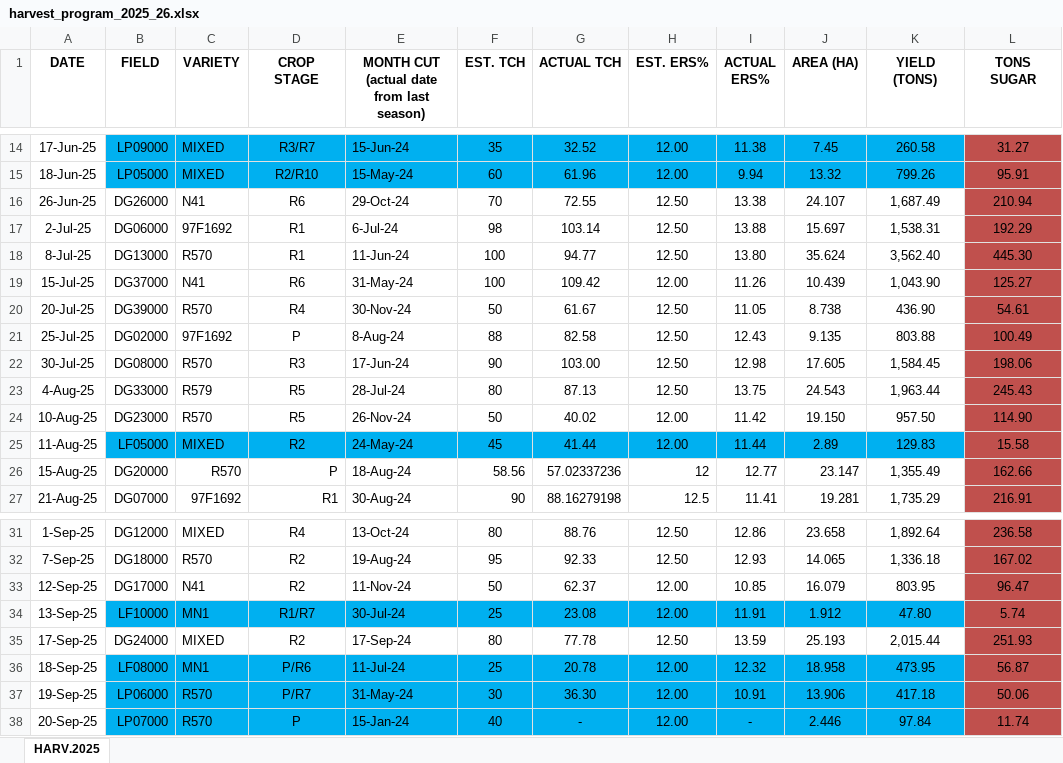
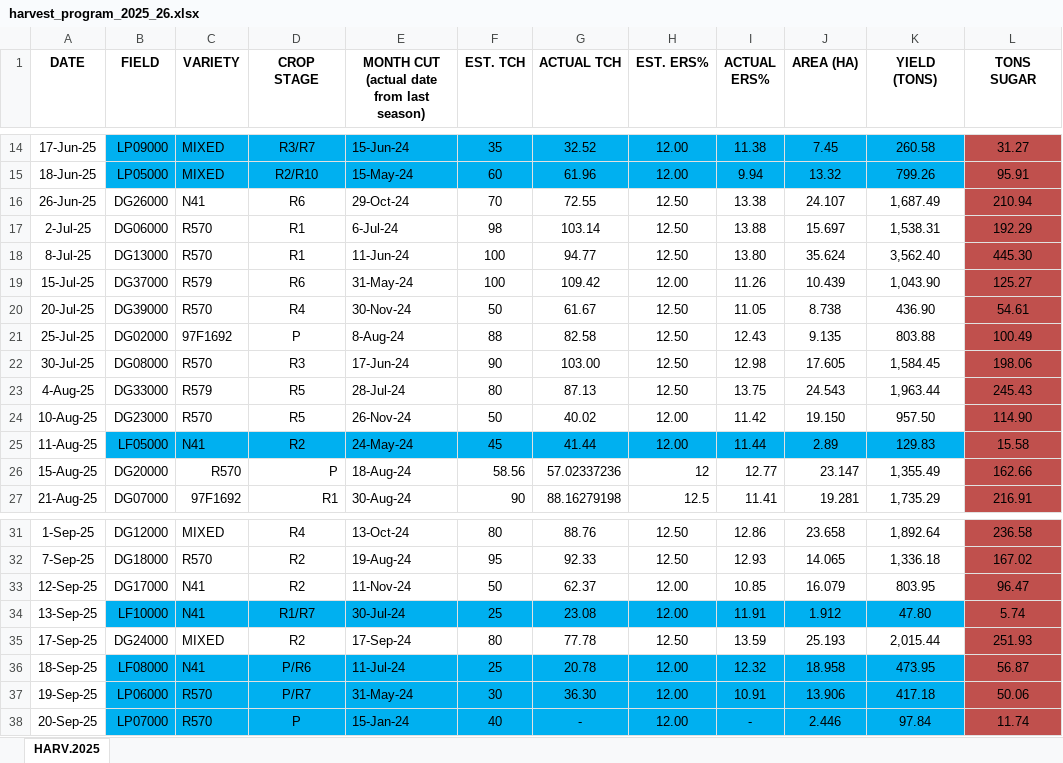
Before and after one commit to psibale/farm-management-system, an Excel workbook: data/harvest_program_2025_26.xlsx, sheet HARV.2025, drawn as a sheet; only a part is shown, gaps mark what is left out; values as stored, in another font and other column widths than the file's, no borders; the diff names each change by its address in the sheet, - before the commit and + after, or states it on an @@ line.

```diff
--- a/data/harvest_program_2025_26.xlsx (sheet HARV.2025)
+++ b/data/harvest_program_2025_26.xlsx (sheet HARV.2025)
-C17 (VARIETY): 97F1692
+C17 (VARIETY): R570
-C19 (VARIETY): N41
+C19 (VARIETY): R579
-C25 (VARIETY): MIXED
+C25 (VARIETY): N41
-C34 (VARIETY): MN1
+C34 (VARIETY): N41
-C36 (VARIETY): MN1
+C36 (VARIETY): N41
```
Also changed, not shown: data/yield_data.xlsx, 3 other files.
